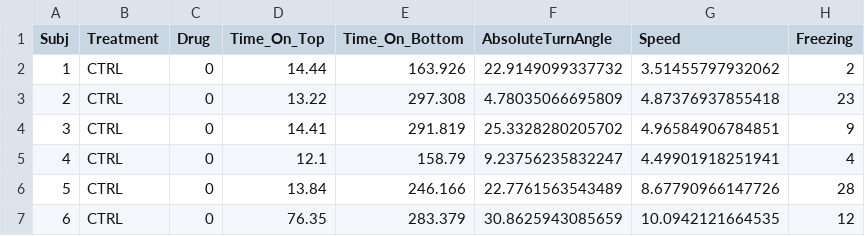
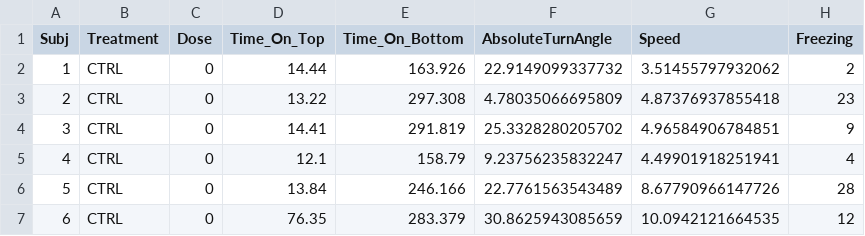
Before and after one commit to lanec-unifesspa/5-HT-CAS, a CSV file: data/metergoline/MET_after_exposure.csv, drawn as a sheet; only a part is shown.

Commit message:
Update MET_after_exposure.csv

```diff
--- a/data/metergoline/MET_after_exposure.csv
+++ b/data/metergoline/MET_after_exposure.csv
@@ -1,2 +1,2 @@
-Subj,Treatment,Drug,Time_On_Top,Time_On_Bottom,AbsoluteTurnAngle,Speed,Freezing
+Subj,Treatment,Dose,Time_On_Top,Time_On_Bottom,AbsoluteTurnAngle,Speed,Freezing
 1,CTRL,0,14.44,163.926,22.9149099337732,3.51455797932062,2
```
